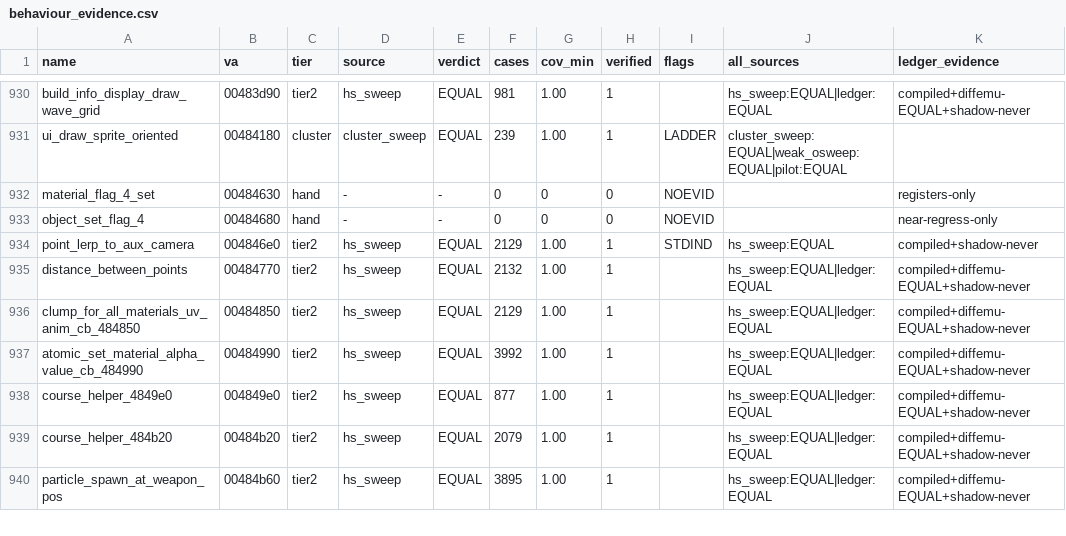
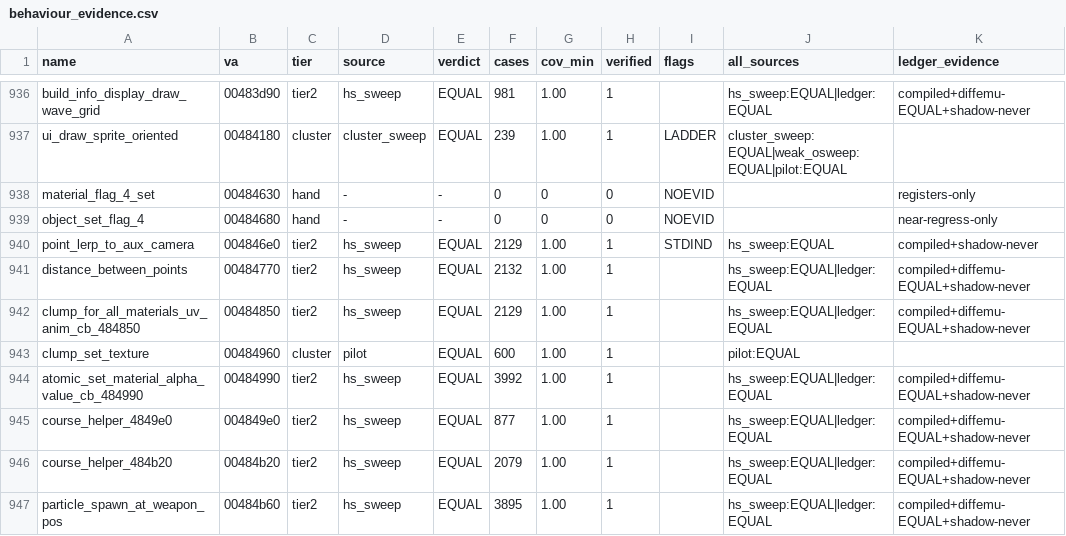
Before and after one commit to mashed-reverse-engineering/MFL-recomp, a CSV file: data/behaviour_evidence.csv, drawn as a sheet; only a part is shown, gaps mark what is left out; the diff covers the shown part only.

```diff
--- a/data/behaviour_evidence.csv
+++ b/data/behaviour_evidence.csv
@@ -936,2 +942,3 @@ distance_between_points,00484770,tier2,hs_sweep,EQUAL,2132,1.00,1,,hs_sweep:EQUA
 clump_for_all_materials_uv_anim_cb_484850,00484850,tier2,hs_sweep,EQUAL,2129,1.00,1,,hs_sweep:EQUAL|ledger:EQUAL,compiled+diffemu-EQUAL+shadow-never
+clump_set_texture,00484960,cluster,pilot,EQUAL,600,1.00,1,,pilot:EQUAL,
 atomic_set_material_alpha_value_cb_484990,00484990,tier2,hs_sweep,EQUAL,3992,1.00,1,,hs_sweep:EQUAL|ledger:EQUAL,compiled+diffemu-EQUAL+shadow-never
```
Also changed, not shown: 6 added rows elsewhere in this file, data/tier_ledger.csv, 26 other files.
